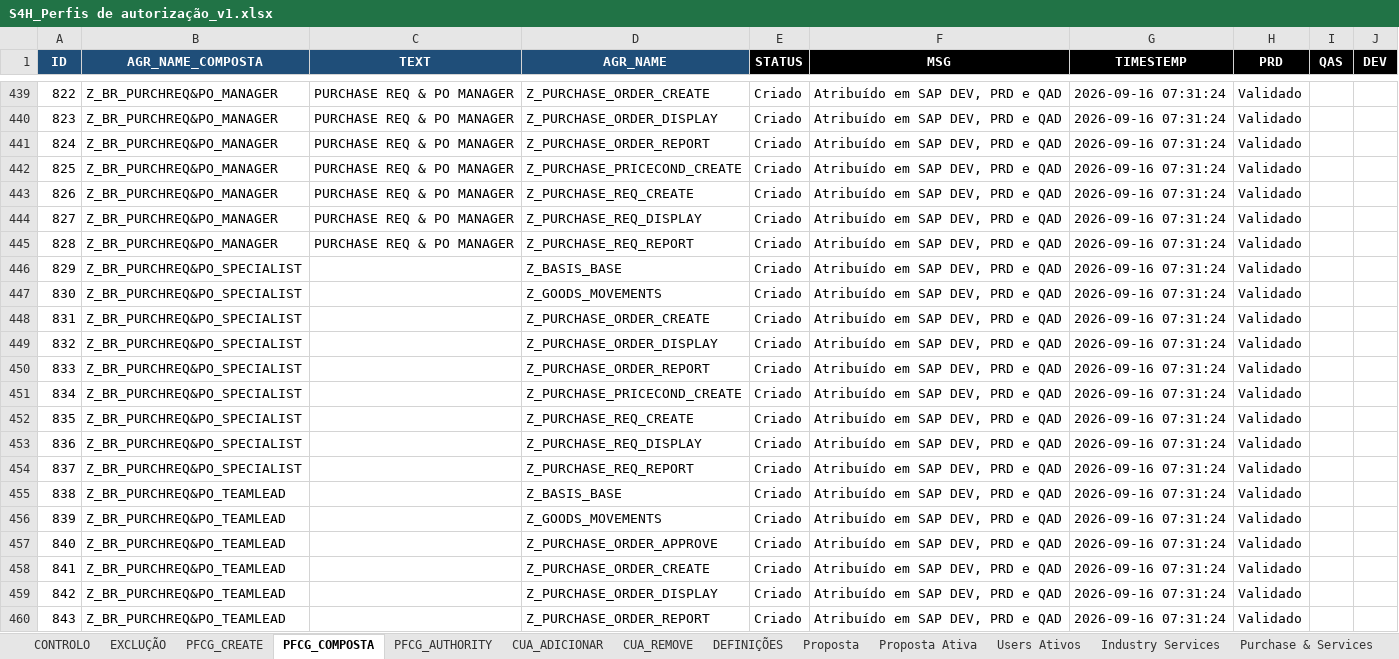
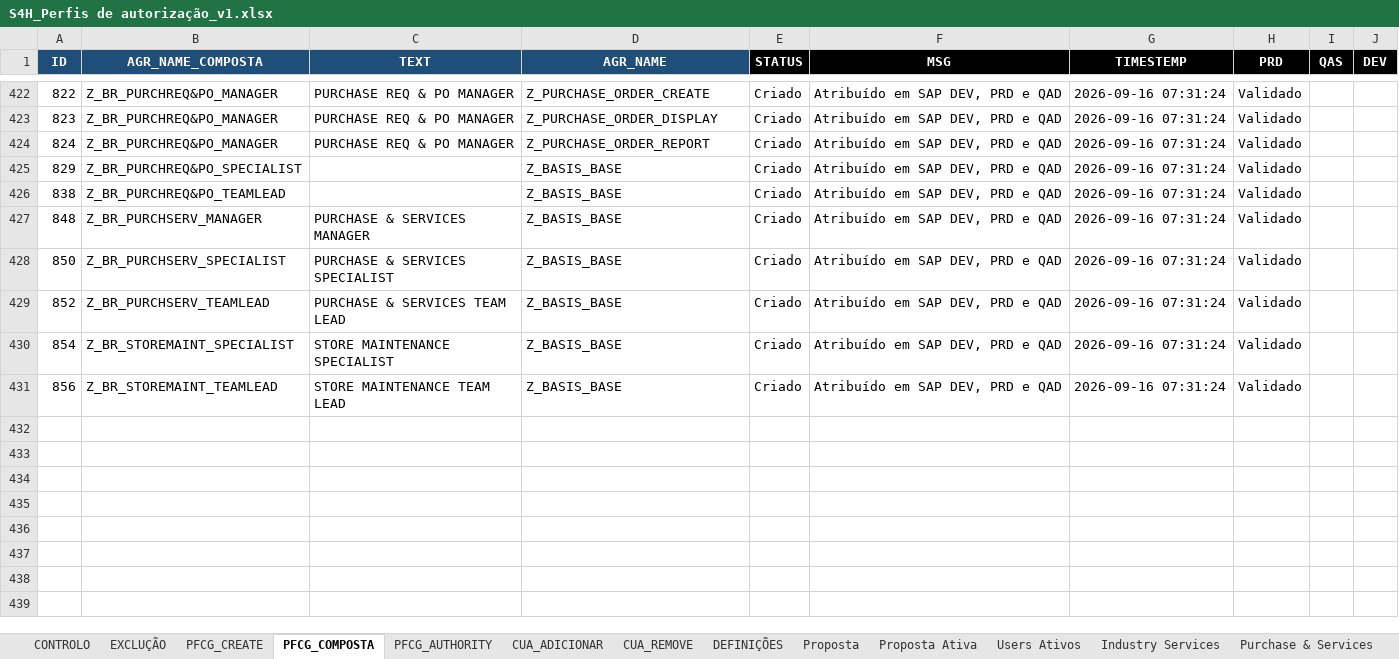
Before and after one commit to Geniolle/SapScript, an Excel workbook: S4H_Perfis de autorização_v1.xlsx, sheet PFCG_COMPOSTA, drawn as a sheet; only a part is shown, gaps mark what is left out; the shorter side is filled out with more unchanged rows; values as stored, in another font and other column widths than the file's, no borders; 1 other sheet too large or unreadable and not compared; the diff covers the shown part only; the diff names each change by its address in the sheet, - before the commit and + after, or states it on an @@ line.

```diff
--- a/S4H_Perfis de autorização_v1.xlsx (sheet PFCG_COMPOSTA)
+++ b/S4H_Perfis de autorização_v1.xlsx (sheet PFCG_COMPOSTA)
-row 442: 825 | Z_BR_PURCHREQ&PO_MANAGER | PURCHASE REQ & PO MANAGER | Z_PURCHASE_PRICECOND_CREATE | Criado | Atribuído em SAP DEV, PRD e QAD | 2026-09-16 07:31:24 | Validado
-row 443: 826 | Z_BR_PURCHREQ&PO_MANAGER | PURCHASE REQ & PO MANAGER | Z_PURCHASE_REQ_CREATE | Criado | Atribuído em SAP DEV, PRD e QAD | 2026-09-16 07:31:24 | Validado
-row 444: 827 | Z_BR_PURCHREQ&PO_MANAGER | PURCHASE REQ & PO MANAGER | Z_PURCHASE_REQ_DISPLAY | Criado | Atribuído em SAP DEV, PRD e QAD | 2026-09-16 07:31:24 | Validado
-row 445: 828 | Z_BR_PURCHREQ&PO_MANAGER | PURCHASE REQ & PO MANAGER | Z_PURCHASE_REQ_REPORT | Criado | Atribuído em SAP DEV, PRD e QAD | 2026-09-16 07:31:24 | Validado
-row 447: 830 | Z_BR_PURCHREQ&PO_SPECIALIST |  | Z_GOODS_MOVEMENTS | Criado | Atribuído em SAP DEV, PRD e QAD | 2026-09-16 07:31:24 | Validado
-row 448: 831 | Z_BR_PURCHREQ&PO_SPECIALIST |  | Z_PURCHASE_ORDER_CREATE | Criado | Atribuído em SAP DEV, PRD e QAD | 2026-09-16 07:31:24 | Validado
-row 449: 832 | Z_BR_PURCHREQ&PO_SPECIALIST |  | Z_PURCHASE_ORDER_DISPLAY | Criado | Atribuído em SAP DEV, PRD e QAD | 2026-09-16 07:31:24 | Validado
-row 450: 833 | Z_BR_PURCHREQ&PO_SPECIALIST |  | Z_PURCHASE_ORDER_REPORT | Criado | Atribuído em SAP DEV, PRD e QAD | 2026-09-16 07:31:24 | Validado
-row 451: 834 | Z_BR_PURCHREQ&PO_SPECIALIST |  | Z_PURCHASE_PRICECOND_CREATE | Criado | Atribuído em SAP DEV, PRD e QAD | 2026-09-16 07:31:24 | Validado
-row 452: 835 | Z_BR_PURCHREQ&PO_SPECIALIST |  | Z_PURCHASE_REQ_CREATE | Criado | Atribuído em SAP DEV, PRD e QAD | 2026-09-16 07:31:24 | Validado
-row 453: 836 | Z_BR_PURCHREQ&PO_SPECIALIST |  | Z_PURCHASE_REQ_DISPLAY | Criado | Atribuído em SAP DEV, PRD e QAD | 2026-09-16 07:31:24 | Validado
-row 454: 837 | Z_BR_PURCHREQ&PO_SPECIALIST |  | Z_PURCHASE_REQ_REPORT | Criado | Atribuído em SAP DEV, PRD e QAD | 2026-09-16 07:31:24 | Validado
-row 456: 839 | Z_BR_PURCHREQ&PO_TEAMLEAD |  | Z_GOODS_MOVEMENTS | Criado | Atribuído em SAP DEV, PRD e QAD | 2026-09-16 07:31:24 | Validado
-row 457: 840 | Z_BR_PURCHREQ&PO_TEAMLEAD |  | Z_PURCHASE_ORDER_APPROVE | Criado | Atribuído em SAP DEV, PRD e QAD | 2026-09-16 07:31:24 | Validado
-row 458: 841 | Z_BR_PURCHREQ&PO_TEAMLEAD |  | Z_PURCHASE_ORDER_CREATE | Criado | Atribuído em SAP DEV, PRD e QAD | 2026-09-16 07:31:24 | Validado
-row 459: 842 | Z_BR_PURCHREQ&PO_TEAMLEAD |  | Z_PURCHASE_ORDER_DISPLAY | Criado | Atribuído em SAP DEV, PRD e QAD | 2026-09-16 07:31:24 | Validado
-row 460: 843 | Z_BR_PURCHREQ&PO_TEAMLEAD |  | Z_PURCHASE_ORDER_REPORT | Criado | Atribuído em SAP DEV, PRD e QAD | 2026-09-16 07:31:24 | Validado
```
Also changed, not shown: 29 removed rows elsewhere in this sheet, sheet Proposta Ativa, hidden cells, 1 other file.
